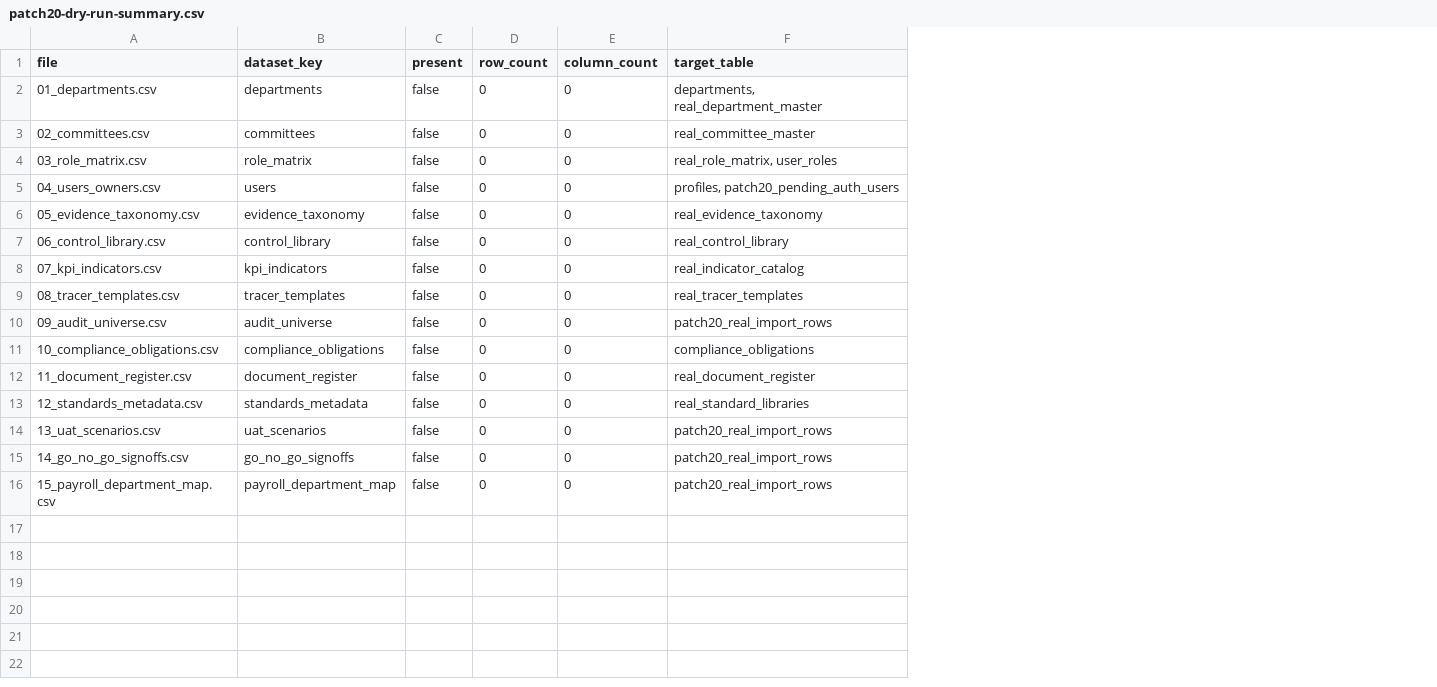
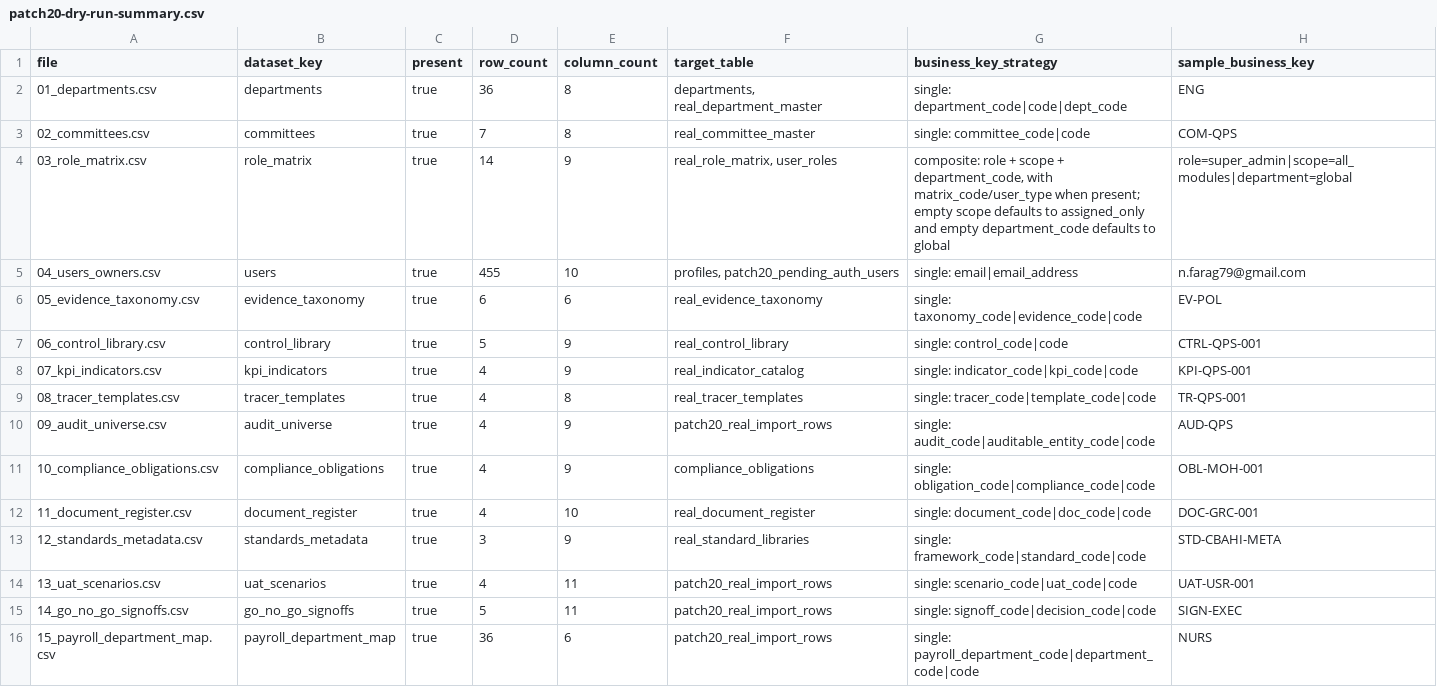
Before and after one commit to ahmeds-almodawat/grc, a CSV file: release/import/patch20-dry-run-summary.csv, drawn as a sheet; the diff names each change by its address in the sheet, - before the commit and + after, or states it on an @@ line.

```diff
--- a/release/import/patch20-dry-run-summary.csv
+++ b/release/import/patch20-dry-run-summary.csv
+column G (business_key_strategy), rows 2-16: single: department_code|code|dept_code | single: committee_code|code | composite: role + scope + department_code, with matrix_code/user_type when present; empty scope defaults to assigned_only and empty department_code defaults to global | single: email|email_address | single: taxonomy_code|evidence_code|code | single: control_code|code | single: indicator_code|kpi_code|code | single: tracer_code|template_code|code | single: audit_code|auditable_entity_code|code | single: obligation_code|compliance_code|code | single: document_code|doc_code|code | single: framework_code|standard_code|code | single: scenario_code|uat_code|code | single: signoff_code|decision_code|code | single: payroll_department_code|department_code|code
+column H (sample_business_key), rows 2-16: ENG | COM-QPS | role=super_admin|scope=all_modules|department=global | n.farag79@gmail.com | EV-POL | CTRL-QPS-001 | KPI-QPS-001 | TR-QPS-001 | AUD-QPS | OBL-MOH-001 | DOC-GRC-001 | STD-CBAHI-META | UAT-USR-001 | SIGN-EXEC | NURS
-C2:C16 (present): false
+C2:C16 (present): true
-D2 (row_count): 0
+D2 (row_count): 36
-E2:E3 (column_count): 0
+E2:E3 (column_count): 8
-D3 (row_count): 0
+D3 (row_count): 7
-D4 (row_count): 0
+D4 (row_count): 14
-E4 (column_count): 0
+E4 (column_count): 9
-D5 (row_count): 0
+D5 (row_count): 455
-E5 (column_count): 0
+E5 (column_count): 10
-D6 (row_count): 0
+D6 (row_count): 6
-E6 (column_count): 0
+E6 (column_count): 6
-D7 (row_count): 0
+D7 (row_count): 5
-E7:E8 (column_count): 0
+E7:E8 (column_count): 9
-D8:D12 (row_count): 0
+D8:D12 (row_count): 4
-E9 (column_count): 0
+E9 (column_count): 8
-E10:E11 (column_count): 0
+E10:E11 (column_count): 9
-E12 (column_count): 0
+E12 (column_count): 10
-D13 (row_count): 0
+D13 (row_count): 3
-E13 (column_count): 0
+E13 (column_count): 9
-D14 (row_count): 0
+D14 (row_count): 4
-E14:E15 (column_count): 0
+E14:E15 (column_count): 11
-D15 (row_count): 0
+D15 (row_count): 5
-D16 (row_count): 0
+D16 (row_count): 36
-E16 (column_count): 0
+E16 (column_count): 6
```
Also changed, not shown: 50 other files.
